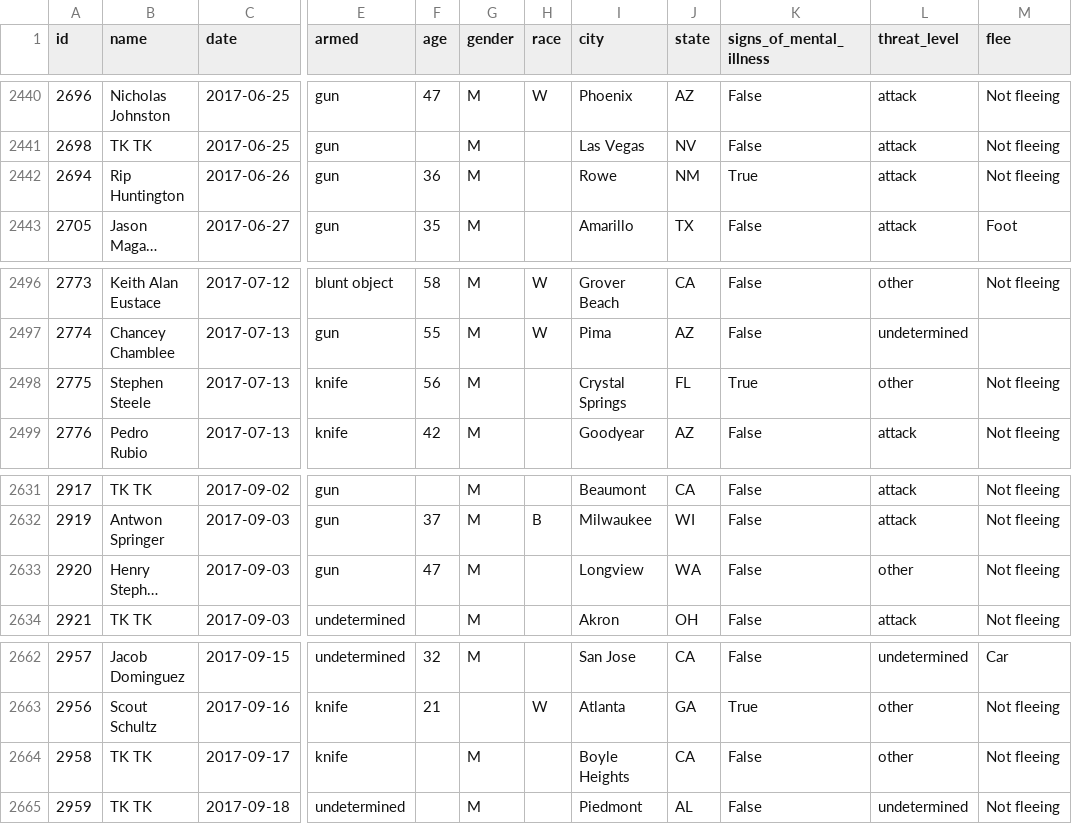
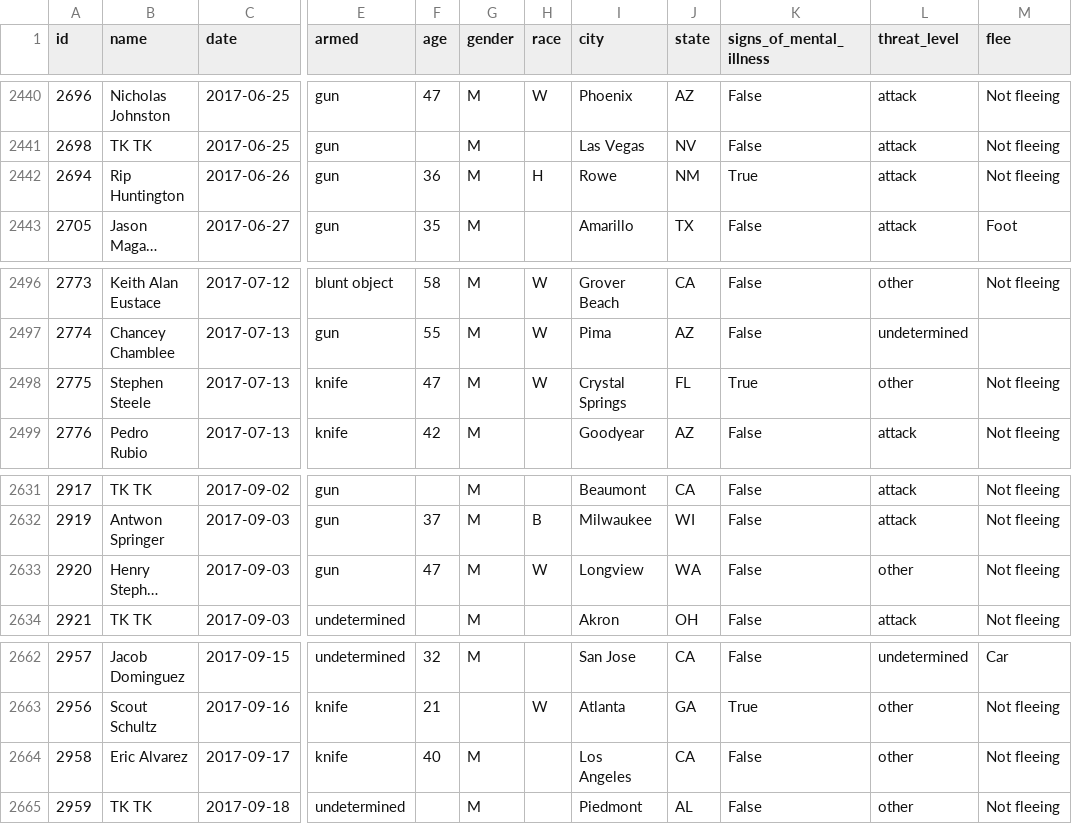
Before and after one commit to washingtonpost/data-police-shootings, a CSV file: fatal-police-shootings-data.csv, drawn as a sheet; only a part is shown, gaps mark what is left out; long unchanged cells end in …; the diff names each change by its address in the sheet, - before the commit and + after, or states it on an @@ line.

Commit message:
2664 people have been shot and killed by police since Jan. 1, 2015.

```diff
--- a/fatal-police-shootings-data.csv
+++ b/fatal-police-shootings-data.csv
-H2442 (race): (empty)
+H2442 (race): H
-F2498 (age): 56
+F2498 (age): 47
-H2498 (race): (empty)
+H2498 (race): W
-H2633 (race): (empty)
+H2633 (race): W
-B2664 (name): TK TK
+B2664 (name): Eric Alvarez
-F2664 (age): (empty)
+F2664 (age): 40
-I2664 (city): Boyle Heights
+I2664 (city): Los Angeles
-L2665 (threat_level): undetermined
+L2665 (threat_level): other
```
